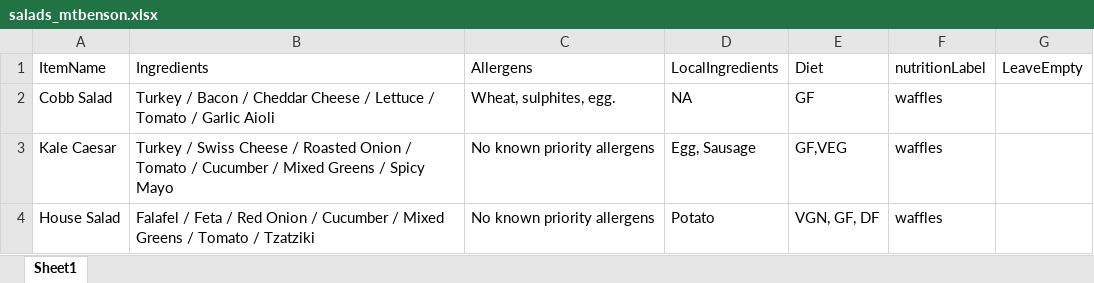
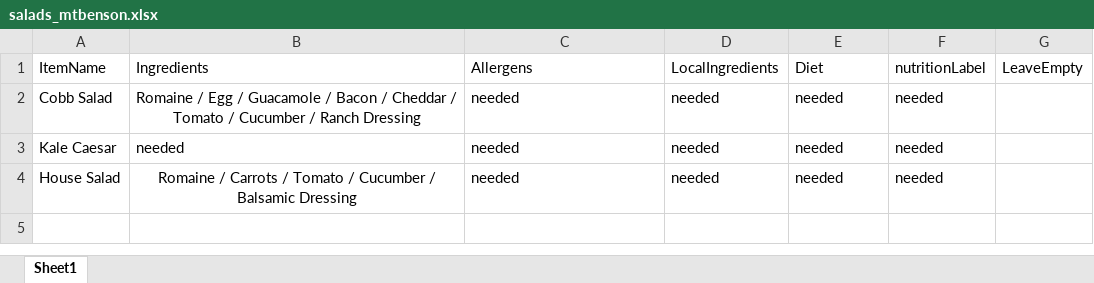
Before and after one commit to EzraBoersma/ezrab_feedbc, an Excel workbook: files/menus/mtbenson_market/salads_mtbenson.xlsx, sheet Sheet1, drawn as a sheet; values as stored, in another font and other column widths than the file's, no borders; table styles not drawn; the diff names each change by its address in the sheet, - before the commit and + after, or states it on an @@ line.

```diff
--- a/files/menus/mtbenson_market/salads_mtbenson.xlsx (sheet Sheet1)
+++ b/files/menus/mtbenson_market/salads_mtbenson.xlsx (sheet Sheet1)
-B2: Turkey / Bacon / Cheddar Cheese / Lettuce / Tomato / Garlic Aioli
+B2: Romaine / Egg / Guacamole / Bacon / Cheddar / Tomato / Cucumber / Ranch Dressing
-B2 alignment: left
+B2 alignment: center
-C2: Wheat, sulphites, egg.
+C2: needed
-D2: NA
+D2: needed
-E2: GF
+E2: needed
-F2:F4: waffles
+F2:F4: needed
-B3: Turkey / Swiss Cheese / Roasted Onion / Tomato / Cucumber / Mixed Greens / Spicy Mayo
+B3: needed
-C3:C4: No known priority allergens
+C3:C4: needed
-D3: Egg, Sausage
+D3: needed
-E3: GF,VEG
+E3: needed
-B4: Falafel / Feta / Red Onion / Cucumber / Mixed Greens / Tomato / Tzatziki
+B4: Romaine / Carrots / Tomato / Cucumber / Balsamic Dressing
-B4 alignment: left
+B4 alignment: center
-D4: Potato
+D4: needed
-E4: VGN, GF, DF
+E4: needed
```
Also changed, not shown: files/menus/mtbenson_market/grabngo_mtbenson.xlsx, files/menus/mtbenson_market/handhelds_mtbenson.xlsx, 17 other files.
